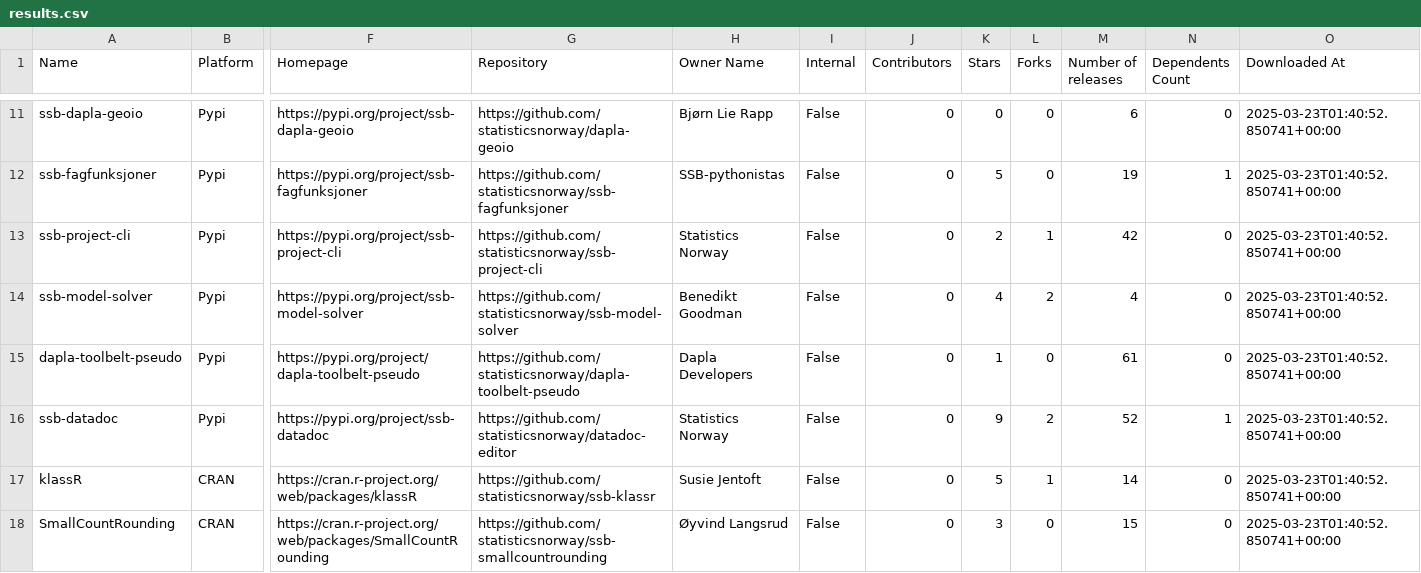
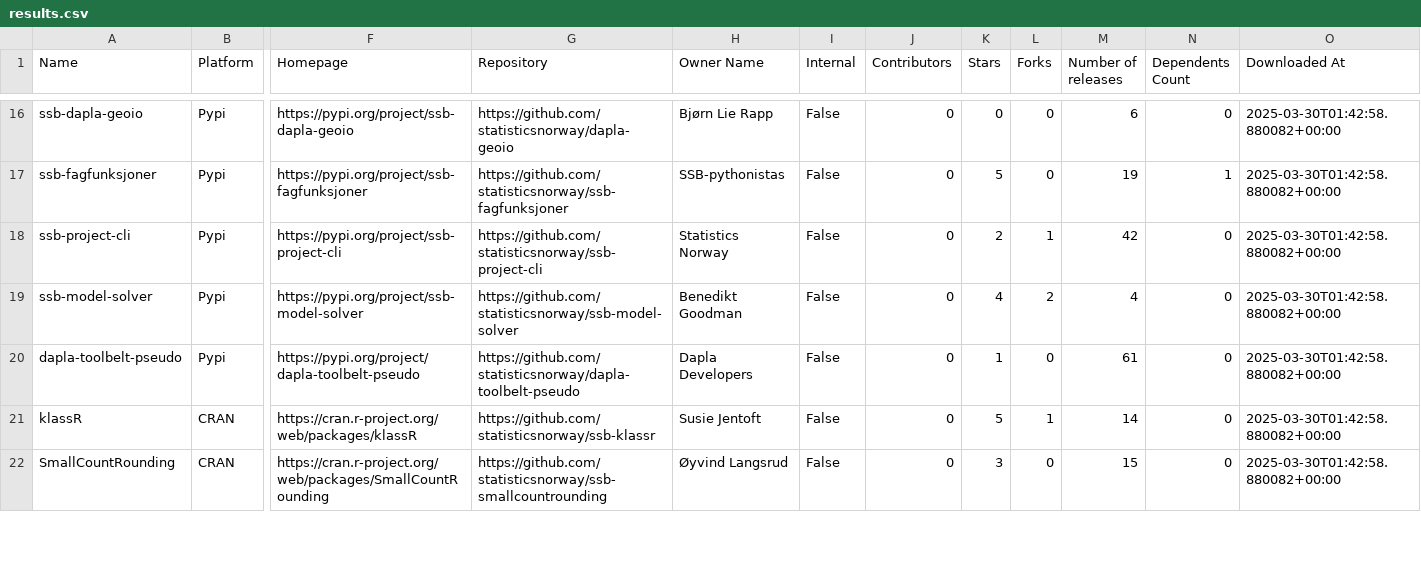
Before and after one commit to trygu/ssb-pypi-statistics, a CSV file: results.csv, drawn as a sheet; only a part is shown, gaps mark what is left out; removed rows and columns are numbered as before the commit, all else as after; rows hold the shown columns only; the diff covers the shown part only; the diff names each change by its address in the sheet, - before the commit and + after, or states it on an @@ line.

```diff
--- a/results.csv
+++ b/results.csv
-O16:O20 (Downloaded At): 2025-03-23T01:40:52.850741+00:00
+O16:O20 (Downloaded At): 2025-03-30T01:42:58.880082+00:00
-row 16: ssb-datadoc | Pypi | https://pypi.org/project/ssb-datadoc | https://github.com/statisticsnorway/datadoc-editor | Statistics Norway | False | 0 | 9 | 2 | 52 | 1 | 2025-03-23T01:40:52.850741+00:00
-O21:O22 (Downloaded At): 2025-03-23T01:40:52.850741+00:00
+O21:O22 (Downloaded At): 2025-03-30T01:42:58.880082+00:00
```
Also changed, not shown: 6 added rows, 2 removed rows and 44 edited cells elsewhere in this file, 1 other file.
